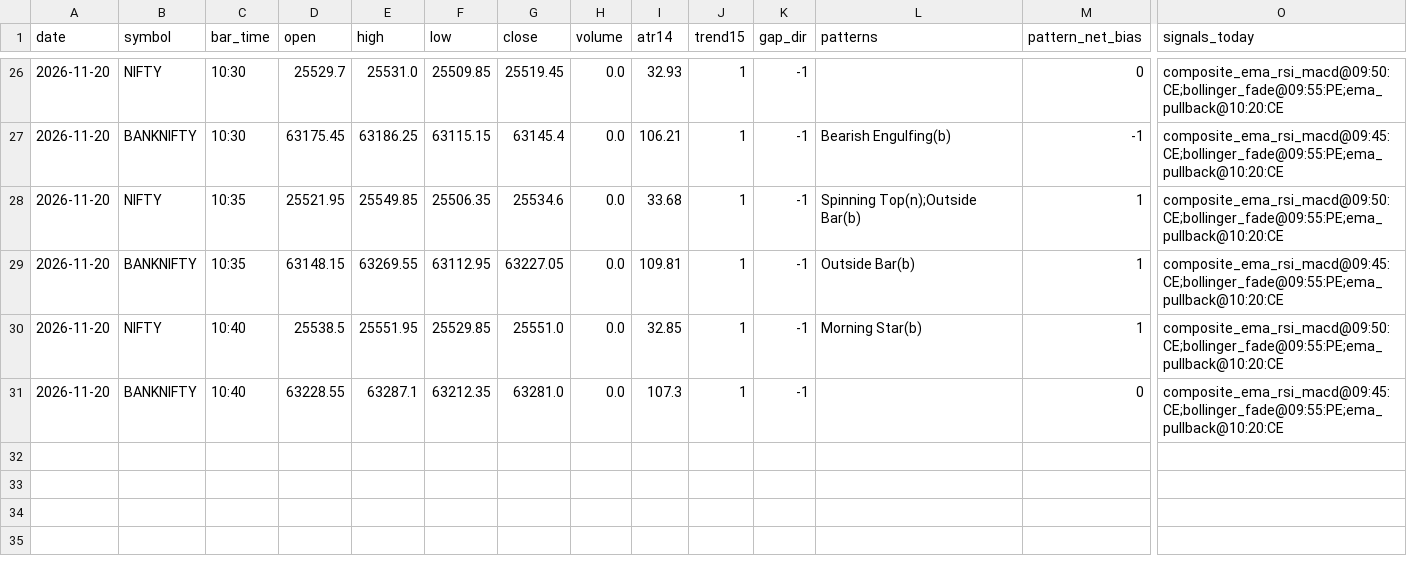
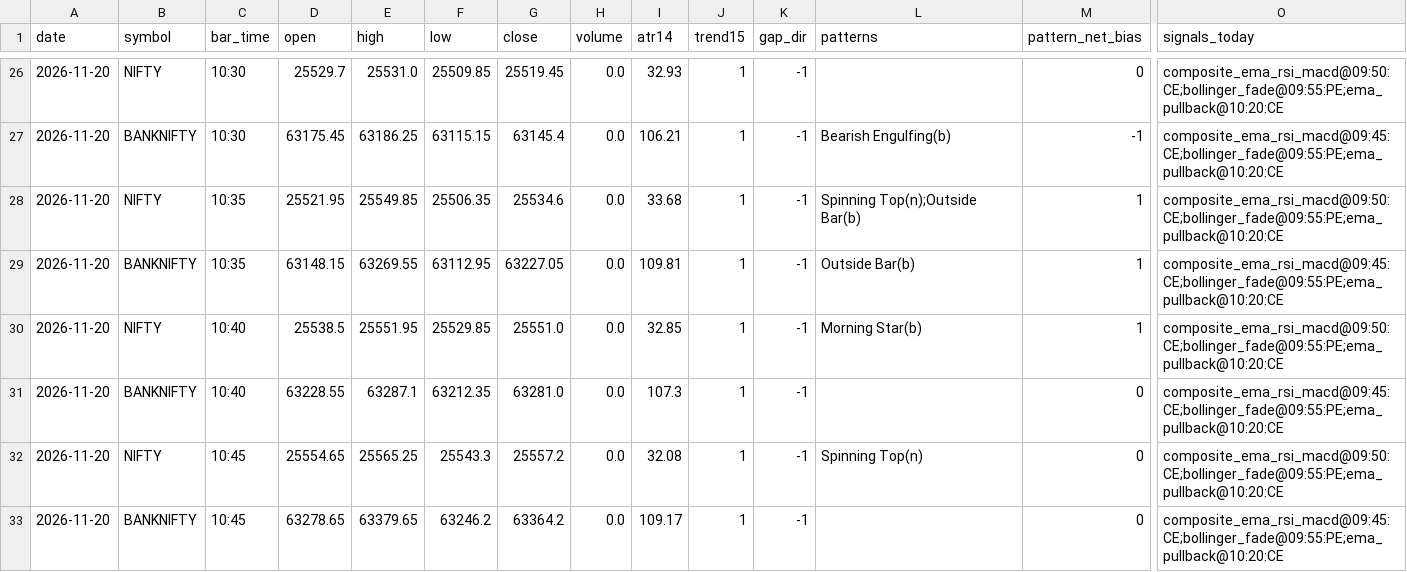
Before and after one commit to kothasanketh93-afk/options-alert-scanner, a CSV file: ledger/pattern_tape/2026-11-20.csv, drawn as a sheet; only a part is shown, gaps mark what is left out; rows hold the shown columns only; the diff names each change by its address in the sheet, - before the commit and + after, or states it on an @@ line.

```diff
--- a/ledger/pattern_tape/2026-11-20.csv
+++ b/ledger/pattern_tape/2026-11-20.csv
+row 32: 2026-11-20 | NIFTY | 10:45 | 25554.65 | 25565.25 | 25543.3 | 25557.2 | 0.0 | 32.08 | 1 | -1 | Spinning Top(n) | 0 | composite_ema_rsi_macd@09:50:CE;bollinger_fade@09:55:PE;ema_pullback@10:20:CE
+row 33: 2026-11-20 | BANKNIFTY | 10:45 | 63278.65 | 63379.65 | 63246.2 | 63364.2 | 0.0 | 109.17 | 1 | -1 |  | 0 | composite_ema_rsi_macd@09:45:CE;bollinger_fade@09:55:PE;ema_pullback@10:20:CE
```
Also changed, not shown: 3 other files.
